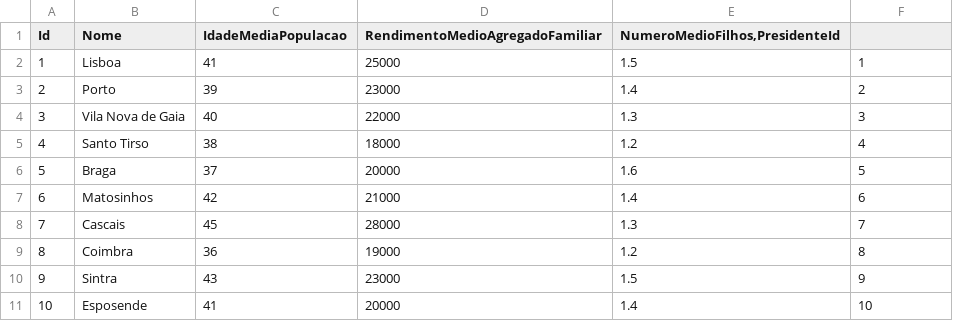
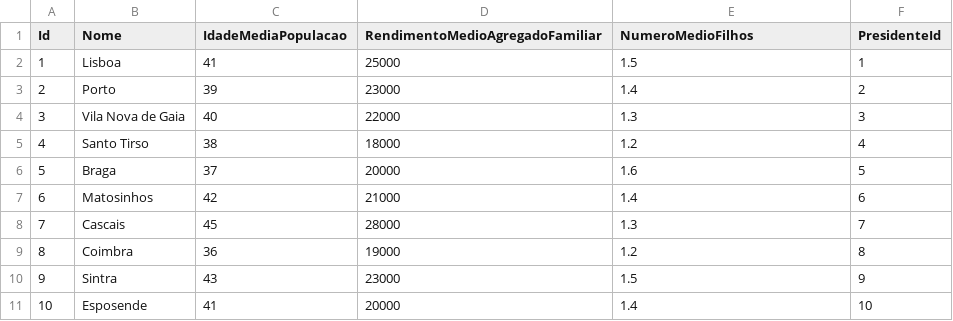
Before and after one commit to JulioJPinto/BD-Project, a CSV file: dataset/concelhos.csv, drawn as a sheet.

```diff
--- a/dataset/concelhos.csv
+++ b/dataset/concelhos.csv
@@ -1,2 +1,2 @@
-Id;Nome;IdadeMediaPopulacao;RendimentoMedioAgregadoFamiliar;NumeroMedioFilhos,PresidenteId
+Id;Nome;IdadeMediaPopulacao;RendimentoMedioAgregadoFamiliar;NumeroMedioFilhos;PresidenteId
 1;Lisboa;41;25000;1.5;1
```
Also changed, not shown: dataset/alunos.csv, 3 other files.
